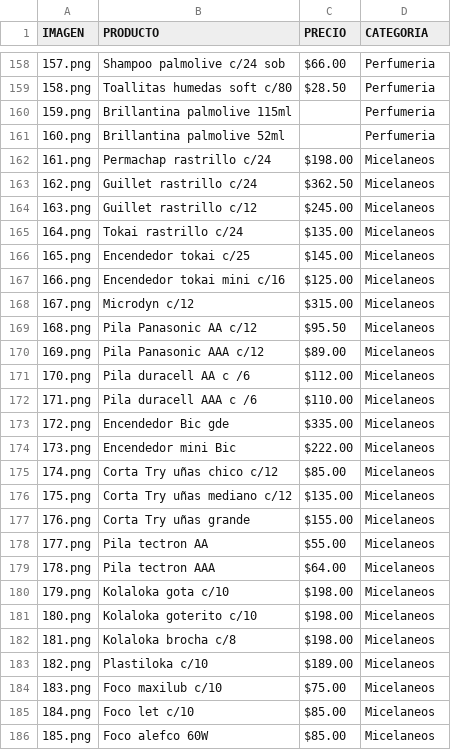
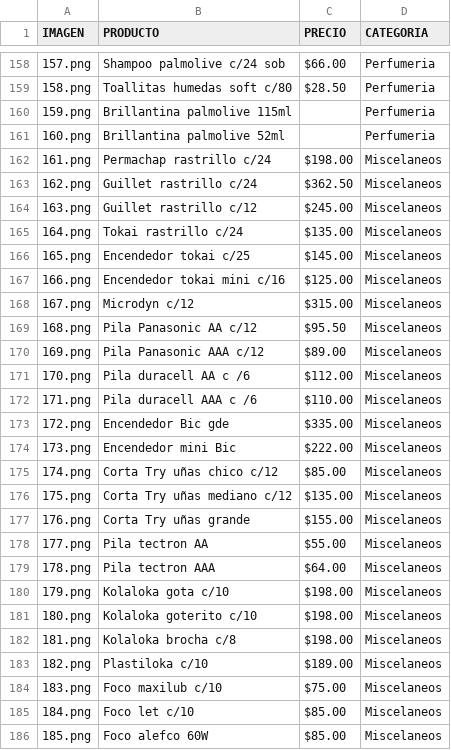
Before and after one commit to GONZA021872/Catalogo_CODMAR, a CSV file: productos.csv, drawn as a sheet; only a part is shown, gaps mark what is left out.

Commit message:
Update productos.csv

```diff
--- a/productos.csv
+++ b/productos.csv
@@ -161,26 +161,26 @@ IMAGEN,PRODUCTO,PRECIO,CATEGORIA
 160.png,Brillantina palmolive 52ml,,Perfumeria
-161.png,Permachap rastrillo c/24,$198.00,Micelaneos
-162.png,Guillet rastrillo c/24,$362.50,Micelaneos
-163.png,Guillet rastrillo c/12,$245.00,Micelaneos
-164.png,Tokai rastrillo c/24,$135.00,Micelaneos
-165.png,Encendedor tokai c/25,$145.00,Micelaneos
-166.png,Encendedor tokai mini c/16,$125.00,Micelaneos
-167.png,Microdyn c/12,$315.00,Micelaneos
-168.png,Pila Panasonic AA c/12 ,$95.50,Micelaneos
-169.png,Pila Panasonic AAA c/12 ,$89.00,Micelaneos
-170.png,Pila duracell AA c /6,$112.00,Micelaneos
-171.png,Pila duracell AAA  c /6,$110.00,Micelaneos
-172.png,Encendedor Bic gde,$335.00,Micelaneos
-173.png,Encendedor mini Bic,$222.00,Micelaneos
-174.png,Corta Try uñas chico c/12,$85.00,Micelaneos
-175.png,Corta Try uñas mediano c/12,$135.00,Micelaneos
-176.png,Corta Try uñas  grande,$155.00,Micelaneos
-177.png,Pila tectron AA,$55.00,Micelaneos
-178.png,Pila tectron AAA,$64.00,Micelaneos
-179.png,Kolaloka gota c/10,$198.00,Micelaneos
-180.png,Kolaloka goterito c/10,$198.00,Micelaneos
-181.png,Kolaloka brocha c/8,$198.00,Micelaneos
-182.png,Plastiloka c/10,$189.00,Micelaneos
-183.png,Foco maxilub c/10,$75.00,Micelaneos
-184.png,Foco let c/10,$85.00,Micelaneos
-185.png,Foco alefco 60W,$85.00,Micelaneos
+161.png,Permachap rastrillo c/24,$198.00,Miscelaneos
+162.png,Guillet rastrillo c/24,$362.50,Miscelaneos
+163.png,Guillet rastrillo c/12,$245.00,Miscelaneos
+164.png,Tokai rastrillo c/24,$135.00,Miscelaneos
+165.png,Encendedor tokai c/25,$145.00,Miscelaneos
+166.png,Encendedor tokai mini c/16,$125.00,Miscelaneos
+167.png,Microdyn c/12,$315.00,Miscelaneos
+168.png,Pila Panasonic AA c/12 ,$95.50,Miscelaneos
+169.png,Pila Panasonic AAA c/12 ,$89.00,Miscelaneos
+170.png,Pila duracell AA c /6,$112.00,Miscelaneos
+171.png,Pila duracell AAA  c /6,$110.00,Miscelaneos
+172.png,Encendedor Bic gde,$335.00,Miscelaneos
+173.png,Encendedor mini Bic,$222.00,Miscelaneos
+174.png,Corta Try uñas chico c/12,$85.00,Miscelaneos
+175.png,Corta Try uñas mediano c/12,$135.00,Miscelaneos
+176.png,Corta Try uñas  grande,$155.00,Miscelaneos
+177.png,Pila tectron AA,$55.00,Miscelaneos
+178.png,Pila tectron AAA,$64.00,Miscelaneos
+179.png,Kolaloka gota c/10,$198.00,Miscelaneos
+180.png,Kolaloka goterito c/10,$198.00,Miscelaneos
+181.png,Kolaloka brocha c/8,$198.00,Miscelaneos
+182.png,Plastiloka c/10,$189.00,Miscelaneos
+183.png,Foco maxilub c/10,$75.00,Miscelaneos
+184.png,Foco let c/10,$85.00,Miscelaneos
+185.png,Foco alefco 60W,$85.00,Miscelaneos
```
